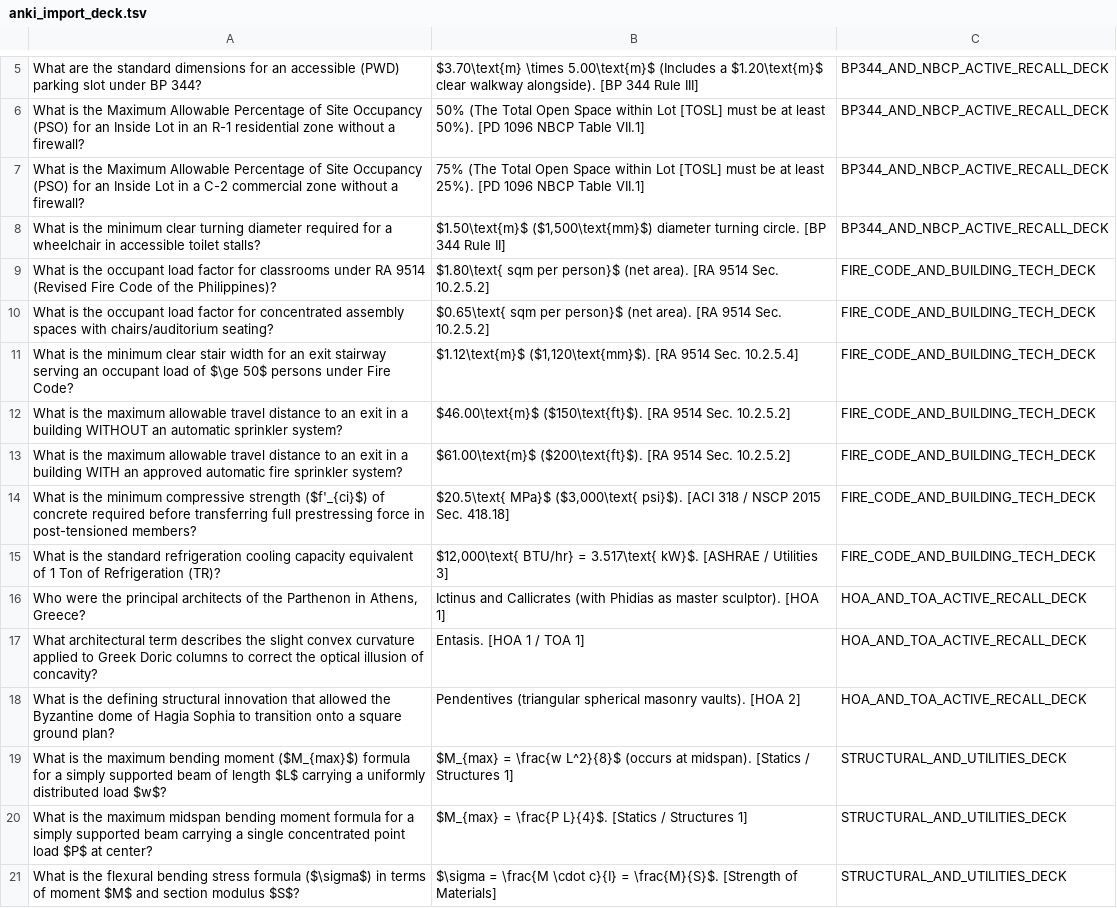
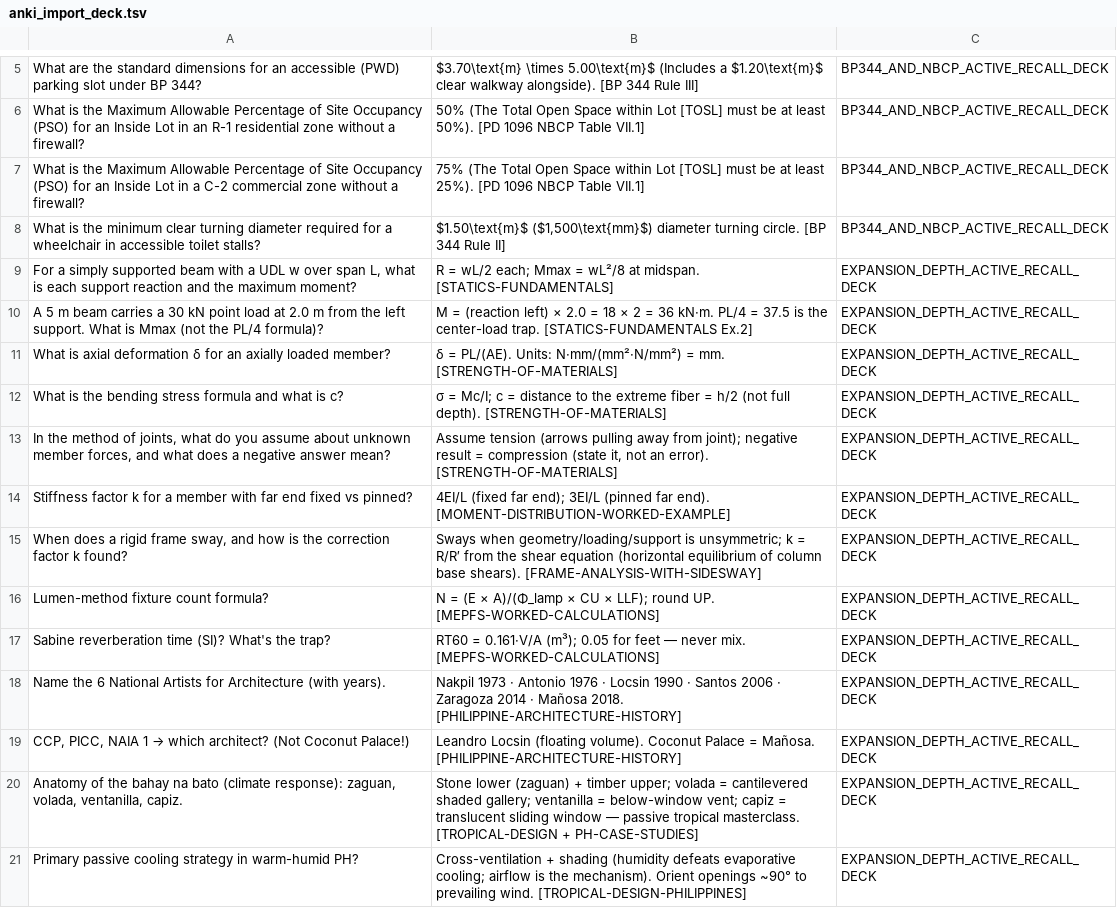
Before and after one commit to tatsufinn-commits/TAMA, a TSV file: reviewers/flashcards/anki_import_deck.tsv, drawn as a sheet; only a part is shown, gaps mark what is left out; the shorter side is filled out with more unchanged rows; the diff covers the shown part only.

Commit message:
Add files via upload

```diff
--- a/reviewers/flashcards/anki_import_deck.tsv
+++ b/reviewers/flashcards/anki_import_deck.tsv
@@ -8 +8,14 @@ What is the Maximum Allowable Percentage of Site Occupancy (PSO) for an Inside L
 What is the minimum clear turning diameter required for a wheelchair in accessible toilet stalls?	$1.50\text{m}$ ($1,500\text{mm}$) diameter turning circle. [BP 344 Rule II]	BP344_AND_NBCP_ACTIVE_RECALL_DECK
+For a simply supported beam with a UDL w over span L, what is each support reaction and the maximum moment?	R = wL/2 each; Mmax = wL²/8 at midspan. [STATICS-FUNDAMENTALS]	EXPANSION_DEPTH_ACTIVE_RECALL_DECK
+A 5 m beam carries a 30 kN point load at 2.0 m from the left support. What is Mmax (not the PL/4 formula)?	M = (reaction left) × 2.0 = 18 × 2 = 36 kN·m. PL/4 = 37.5 is the center-load trap. [STATICS-FUNDAMENTALS Ex.2]	EXPANSION_DEPTH_ACTIVE_RECALL_DECK
+What is axial deformation δ for an axially loaded member?	δ = PL/(AE). Units: N·mm/(mm²·N/mm²) = mm. [STRENGTH-OF-MATERIALS]	EXPANSION_DEPTH_ACTIVE_RECALL_DECK
+What is the bending stress formula and what is c?	σ = Mc/I; c = distance to the extreme fiber = h/2 (not full depth). [STRENGTH-OF-MATERIALS]	EXPANSION_DEPTH_ACTIVE_RECALL_DECK
+In the method of joints, what do you assume about unknown member forces, and what does a negative answer mean?	Assume tension (arrows pulling away from joint); negative result = compression (state it, not an error). [STRENGTH-OF-MATERIALS]	EXPANSION_DEPTH_ACTIVE_RECALL_DECK
+Stiffness factor k for a member with far end fixed vs pinned?	4EI/L (fixed far end); 3EI/L (pinned far end). [MOMENT-DISTRIBUTION-WORKED-EXAMPLE]	EXPANSION_DEPTH_ACTIVE_RECALL_DECK
+When does a rigid frame sway, and how is the correction factor k found?	Sways when geometry/loading/support is unsymmetric; k = R/R′ from the shear equation (horizontal equilibrium of column base shears). [FRAME-ANALYSIS-WITH-SIDESWAY]	EXPANSION_DEPTH_ACTIVE_RECALL_DECK
+Lumen-method fixture count formula?	N = (E × A)/(Φ_lamp × CU × LLF); round UP. [MEPFS-WORKED-CALCULATIONS]	EXPANSION_DEPTH_ACTIVE_RECALL_DECK
+Sabine reverberation time (SI)? What's the trap?	RT60 = 0.161·V/A (m³); 0.05 for feet — never mix. [MEPFS-WORKED-CALCULATIONS]	EXPANSION_DEPTH_ACTIVE_RECALL_DECK
+Name the 6 National Artists for Architecture (with years).	Nakpil 1973 · Antonio 1976 · Locsin 1990 · Santos 2006 · Zaragoza 2014 · Mañosa 2018. [PHILIPPINE-ARCHITECTURE-HISTORY]	EXPANSION_DEPTH_ACTIVE_RECALL_DECK
+CCP, PICC, NAIA 1 → which architect? (Not Coconut Palace!)	Leandro Locsin (floating volume). Coconut Palace = Mañosa. [PHILIPPINE-ARCHITECTURE-HISTORY]	EXPANSION_DEPTH_ACTIVE_RECALL_DECK
+Anatomy of the bahay na bato (climate response): zaguan, volada, ventanilla, capiz.	Stone lower (zaguan) + timber upper; volada = cantilevered shaded gallery; ventanilla = below-window vent; capiz = translucent sliding window — passive tropical masterclass. [TROPICAL-DESIGN + PH-CASE-STUDIES]	EXPANSION_DEPTH_ACTIVE_RECALL_DECK
+Primary passive cooling strategy in warm-humid PH?	Cross-ventilation + shading (humidity defeats evaporative cooling; airflow is the mechanism). Orient openings ~90° to prevailing wind. [TROPICAL-DESIGN-PHILIPPINES]	EXPANSION_DEPTH_ACTIVE_RECALL_DECK
```
Also changed, not shown: 12 added rows elsewhere in this file.
